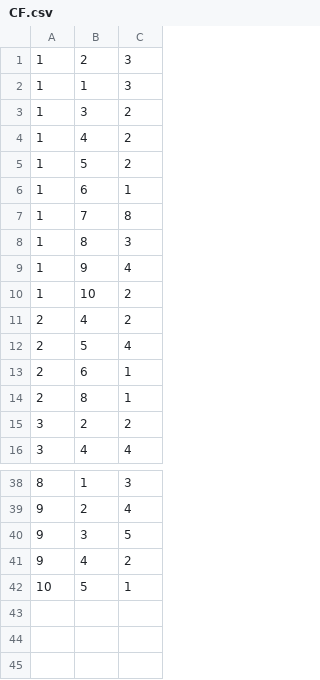
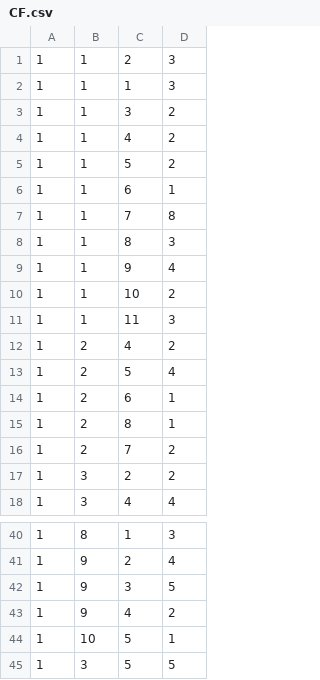
Before and after one commit to Huan2302/Collab_Filtering, a CSV file: ShopSystem/CF.csv, drawn as a sheet; only a part is shown, gaps mark what is left out; the diff names each change by its address in the sheet, - before the commit and + after, or states it on an @@ line.

```diff
--- a/ShopSystem/CF.csv
+++ b/ShopSystem/CF.csv
+column A, rows 1-10: all 1; rows 12-15: all 1; rows 17-18: 1 | 1; rows 40-44: all 1
+row 11: 1 | 1 | 11 | 3
+row 16: 1 | 2 | 7 | 2
+row 45: 1 | 3 | 5 | 5
```
Also changed, not shown: 9 other files.
